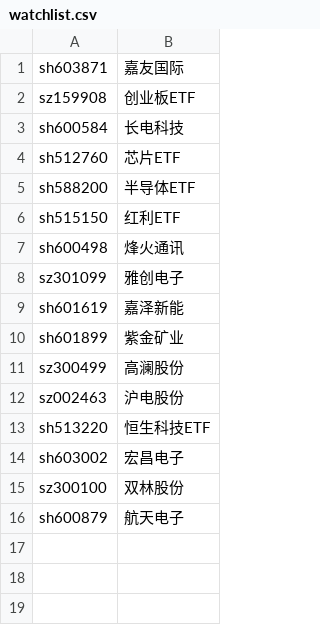
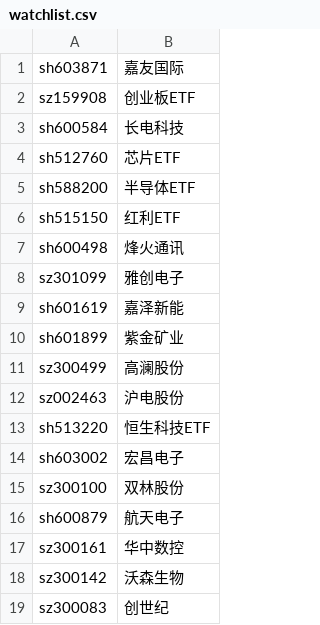
Before and after one commit to cnboker/ai-stock, a CSV file: state/watchlist.csv, drawn as a sheet.

```diff
--- a/state/watchlist.csv
+++ b/state/watchlist.csv
@@ -16 +16,4 @@ sz300100,双林股份
 sh600879,航天电子
+sz300161,华中数控
+sz300142,沃森生物
+sz300083,创世纪
```
Also changed, not shown: 16 other files.
